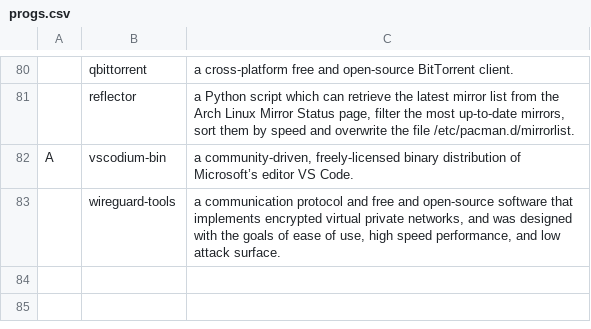
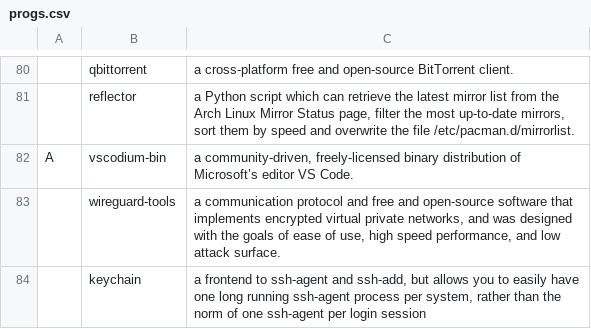
Before and after one commit to sahidrahman404/arch-bootstrap, a CSV file: progs.csv, drawn as a sheet; only a part is shown, gaps mark what is left out; the diff names each change by its address in the sheet, - before the commit and + after, or states it on an @@ line.

Commit message:
add keychain to the program list

```diff
--- a/progs.csv
+++ b/progs.csv
+row 84:  | keychain | a frontend to ssh-agent and ssh-add, but allows you to easily have one long running ssh-agent process per system, rather than the norm of one ssh-agent per login session
```
